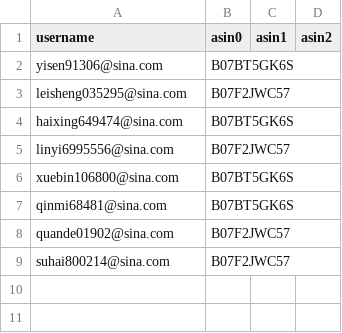
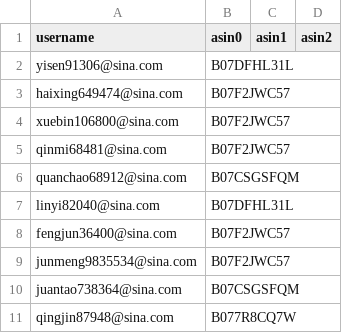
Before and after one commit to czds68/AmazonBuy, a CSV file: amazonbuy_database/ordertask.csv, drawn as a sheet; removed rows and columns are numbered as before the commit, all else as after; the diff names each change by its address in the sheet, - before the commit and + after, or states it on an @@ line.

```diff
--- a/amazonbuy_database/ordertask.csv
+++ b/amazonbuy_database/ordertask.csv
-B2 (asin0): B07BT5GK6S
+B2 (asin0): B07DFHL31L
-row 3: leisheng035295@sina.com | B07F2JWC57
-B3 (asin0): B07BT5GK6S
+B3 (asin0): B07F2JWC57
-row 5: linyi6995556@sina.com | B07F2JWC57
-B4:B5 (asin0): B07BT5GK6S
+B4:B5 (asin0): B07F2JWC57
+row 6: quanchao68912@sina.com | B07CSGSFQM
+row 7: linyi82040@sina.com | B07DFHL31L
-A8 (username): quande01902@sina.com
+A8 (username): fengjun36400@sina.com
-A9 (username): suhai800214@sina.com
+A9 (username): junmeng9835534@sina.com
+row 10: juantao738364@sina.com | B07CSGSFQM
+row 11: qingjin87948@sina.com | B077R8CQ7W
```
Also changed, not shown: amazonbuy_database/Finance.csv, amazonbuy_database/productinfo.csv, 3 other files.
